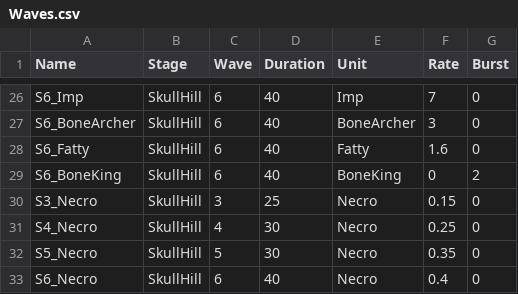
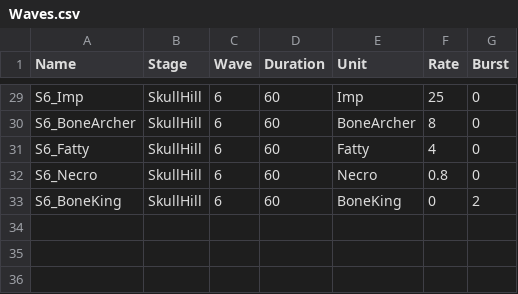
Before and after one commit to YooJaeJun/YJJWave, a CSV file: Content/YJJWave/Data/Waves.csv, drawn as a sheet; only a part is shown, gaps mark what is left out; removed rows and columns are numbered as before the commit, all else as after; the diff covers the shown part only; the diff names each change by its address in the sheet, - before the commit and + after, or states it on an @@ line.

```diff
--- a/Content/YJJWave/Data/Waves.csv
+++ b/Content/YJJWave/Data/Waves.csv
-D29:D31 (Duration): 40
+D29:D31 (Duration): 60
-F29 (Rate): 7
+F29 (Rate): 25
-F30 (Rate): 3
+F30 (Rate): 8
-F31 (Rate): 1.6
+F31 (Rate): 4
+row 32: S6_Necro | SkullHill | 6 | 60 | Necro | 0.8 | 0
-D33 (Duration): 40
+D33 (Duration): 60
-row 30: S3_Necro | SkullHill | 3 | 25 | Necro | 0.15 | 0
-row 31: S4_Necro | SkullHill | 4 | 30 | Necro | 0.25 | 0
-row 32: S5_Necro | SkullHill | 5 | 30 | Necro | 0.35 | 0
-row 33: S6_Necro | SkullHill | 6 | 40 | Necro | 0.4 | 0
```
Also changed, not shown: 3 added rows and 46 edited cells elsewhere in this file, 1 other file.
